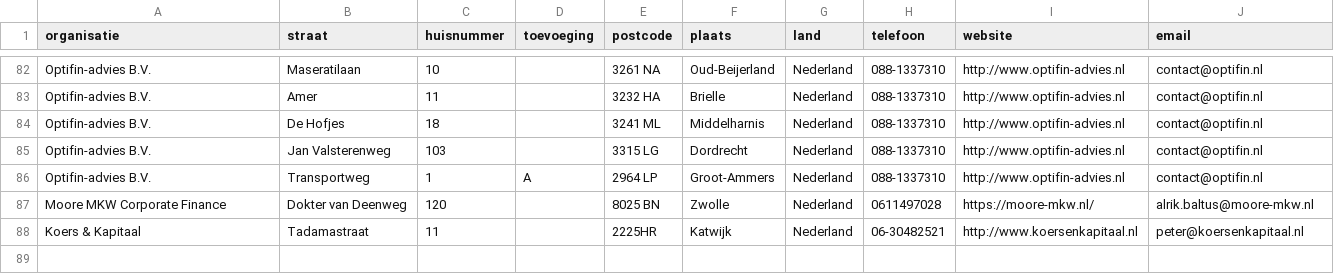
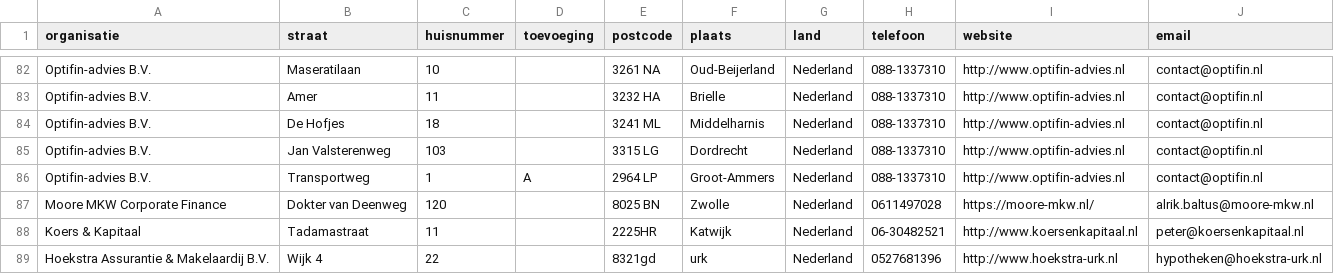
Before and after one commit to Stichting-MKB-Financiering/update-advisors, a CSV file: addresses.csv, drawn as a sheet; only a part is shown, gaps mark what is left out.

```diff
--- a/addresses.csv
+++ b/addresses.csv
@@ -88 +88,2 @@
 "Koers & Kapitaal", "Tadamastraat", "11", , "2225HR", "Katwijk", "Nederland", "06-30482521", "http://www.koersenkapitaal.nl", "peter@koersenkapitaal.nl"
+"Hoekstra Assurantie & Makelaardij B.V.", "Wijk 4", "22", , "8321gd", "urk", "Nederland", "0527681396", "http://www.hoekstra-urk.nl", "hypotheken@hoekstra-urk.nl"
```
Also changed, not shown: 1 other file.
